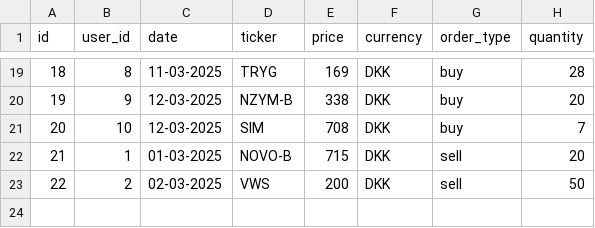
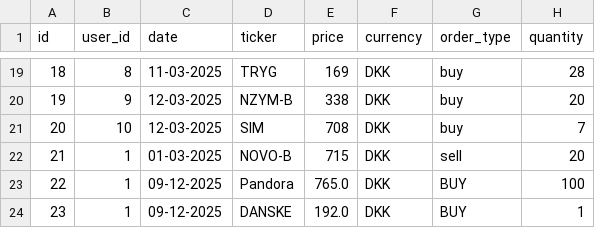
Before and after one commit to natfresco-DK/Investeringsklubben, a CSV file: InvesteringsKlub/CSVRepository/transactions.csv, drawn as a sheet; only a part is shown, gaps mark what is left out; removed rows and columns are numbered as before the commit, all else as after; the diff names each change by its address in the sheet, - before the commit and + after, or states it on an @@ line.

```diff
--- a/InvesteringsKlub/CSVRepository/transactions.csv
+++ b/InvesteringsKlub/CSVRepository/transactions.csv
-row 23: 22 | 2 | 02-03-2025 | VWS | 200 | DKK | sell | 50
+row 23: 22 | 1 | 09-12-2025 | Pandora | 765.0 | DKK | BUY | 100
+row 24: 23 | 1 | 09-12-2025 | DANSKE | 192.0 | DKK | BUY | 1
```
Also changed, not shown: 3 other files.
